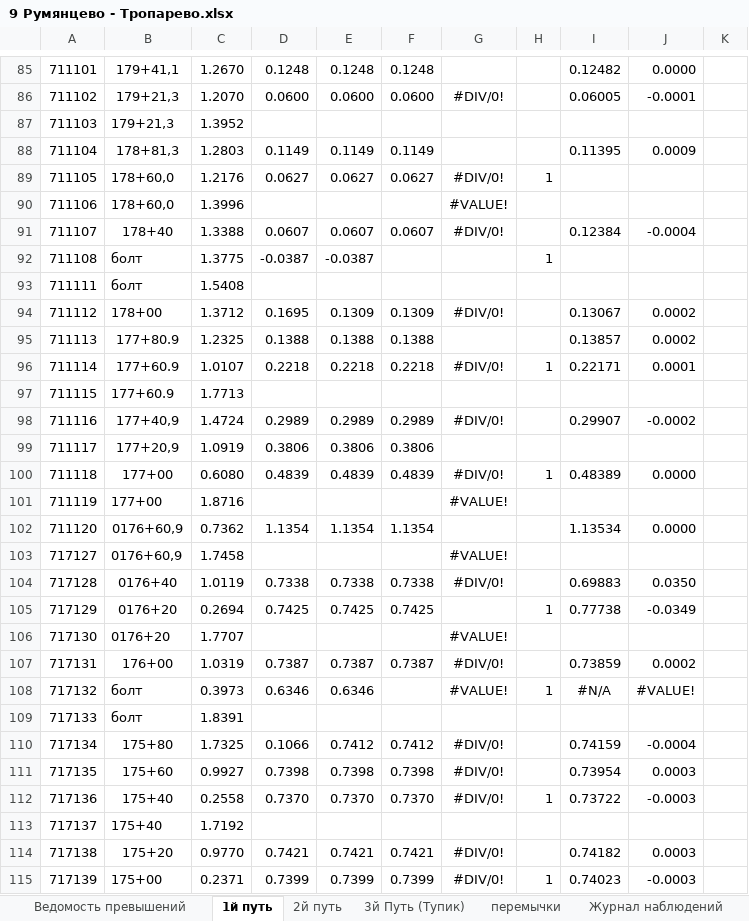
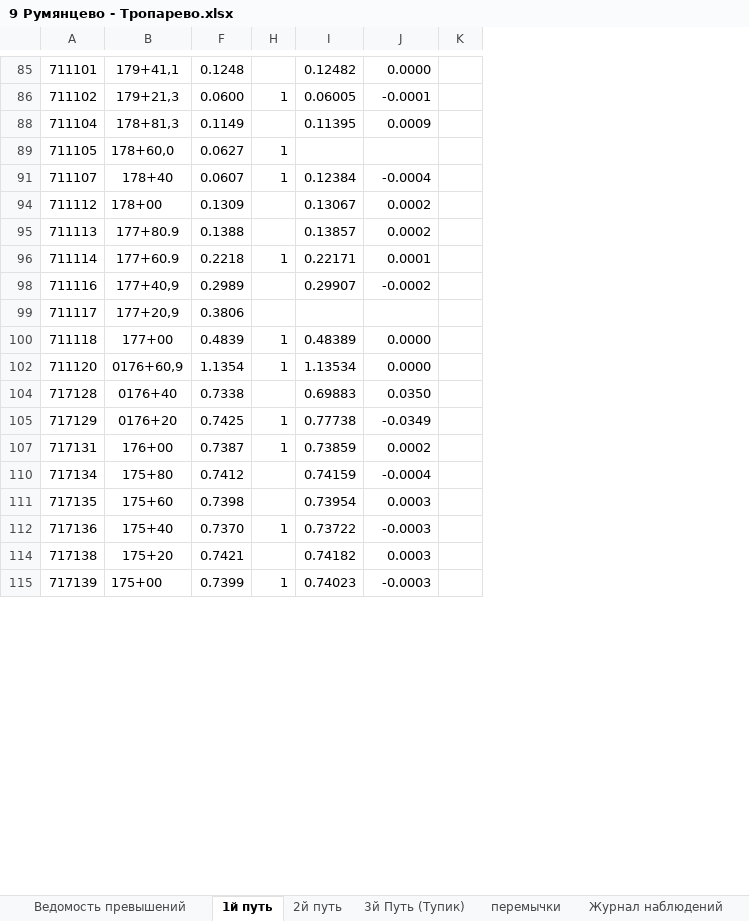
Before and after one commit to Alex-Surkov/Sokoln24, an Excel workbook: 9 Румянцево - Тропарево.xlsx, sheet 1й путь, drawn as a sheet; only a part is shown, gaps mark what is left out; values as stored, in another font and other column widths than the file's, no borders; the diff covers the shown part only; the diff names each change by its address in the sheet, - before the commit and + after, or states it on an @@ line.

```diff
--- a/9 Румянцево - Тропарево.xlsx (sheet 1й путь)
+++ b/9 Румянцево - Тропарево.xlsx (sheet 1й путь)
@@ column C hidden, rows 85-86: 1.2670 | 1.2070; rows 88-89: 1.2803 | 1.2176; row 91: 1.3388; rows 94-96: 1.3712 | 1.2325 | 1.0107; rows 98-100: 1.4724 | 1.0919 | 0.6080; row 102: 0.7362; rows 104-105: 1.0119 | 0.2694; row 107: 1.0319; rows 110-112: 1.7325 | 0.9927 | 0.2558; rows 114-115: 0.9770 | 0.2371 @@
@@ column D hidden, rows 85-86: 0.1248 | 0.0600; rows 88-89: 0.1149 | 0.0627; row 91: 0.0607; rows 94-96: 0.1695 | 0.1388 | 0.2218; rows 98-100: 0.2989 | 0.3806 | 0.4839; row 102: 1.1354; rows 104-105: 0.7338 | 0.7425; row 107: 0.7387; rows 110-112: 0.1066 | 0.7398 | 0.7370; rows 114-115: 0.7421 | 0.7399 @@
@@ column E hidden, rows 85-86: 0.1248 | 0.0600; rows 88-89: 0.1149 | 0.0627; row 91: 0.0607; rows 94-96: 0.1309 | 0.1388 | 0.2218; rows 98-100: 0.2989 | 0.3806 | 0.4839; row 102: 1.1354; rows 104-105: 0.7338 | 0.7425; row 107: 0.7387; rows 110-112: 0.7412 | 0.7398 | 0.7370; rows 114-115: 0.7421 | 0.7399 @@
@@ column G hidden, row 86: #DIV/0!; row 89: #DIV/0!; row 91: #DIV/0!; rows 94-96: #DIV/0! |  | #DIV/0!; rows 98-100: #DIV/0! |  | #DIV/0!; row 104: #DIV/0!; row 107: #DIV/0!; rows 110-112: all #DIV/0!; rows 114-115: #DIV/0! | #DIV/0! @@
-H86: (empty)
+H86: 1
-row 87: 711103 | 179+21,3 | 1.3952
-row 90: 711106 | 178+60,0 | 1.3996 |  |  |  | #VALUE!
-H91: (empty)
+H91: 1
-row 92: 711108 | болт | 1.3775 | -0.0387 | -0.0387 |  |  | 1
-row 93: 711111 | болт | 1.5408
-row 97: 711115 | 177+60.9 | 1.7713
-row 101: 711119 | 177+00 | 1.8716 |  |  |  | #VALUE!
-H102: (empty)
+H102: 1
-row 103: 717127 | 0176+60,9 | 1.7458 |  |  |  | #VALUE!
-row 106: 717130 | 0176+20 | 1.7707 |  |  |  | #VALUE!
-H107: (empty)
+H107: 1
-row 108: 717132 | болт | 0.3973 | 0.6346 | 0.6346 |  | #VALUE! | 1 | #N/A | #VALUE!
-row 109: 717133 | болт | 1.8391
-row 113: 717137 | 175+40 | 1.7192
```
Also changed, not shown: 32 removed rows and 6 edited cells elsewhere in this sheet, sheet Ведомость превышений, sheet 2й путь, formulas that keep their value.
